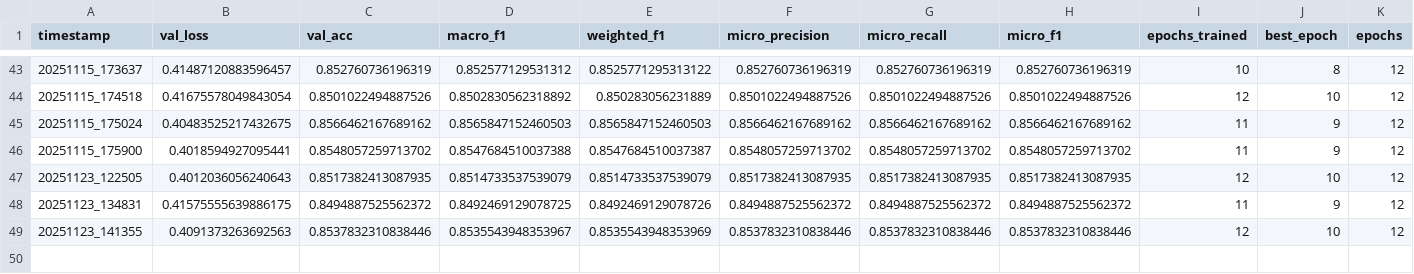
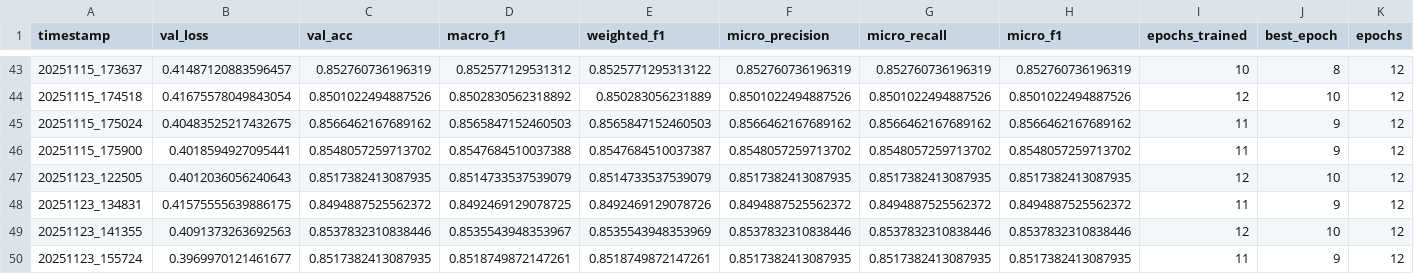
Before and after one commit to HajarDaRock/4005-MEDIA-BIAS-APPLICATION, a CSV file: metrics/history.csv, drawn as a sheet; only a part is shown, gaps mark what is left out; rows hold the shown columns only; the diff names each change by its address in the sheet, - before the commit and + after, or states it on an @@ line.

Commit message:
Update pipeline and latest metrics

```diff
--- a/metrics/history.csv
+++ b/metrics/history.csv
+row 50: 20251123_155724 | 0.3969970121461677 | 0.8517382413087935 | 0.8518749872147261 | 0.8518749872147261 | 0.8517382413087935 | 0.8517382413087935 | 0.8517382413087935 | 11 | 9 | 12
```
Also changed, not shown: 18 other files.
